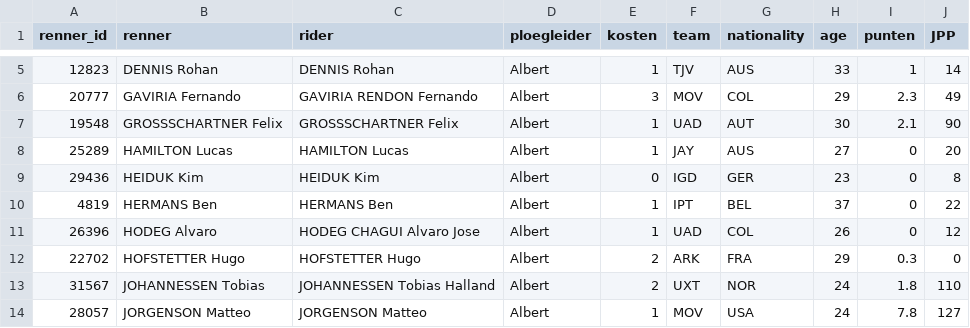
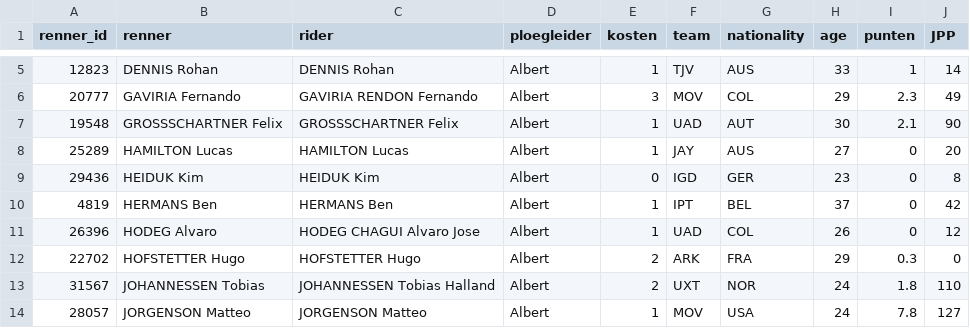
Before and after one commit to wijnandb/wielerspel2023, a CSV file: _data/ploegleiders/albert.csv, drawn as a sheet; only a part is shown, gaps mark what is left out.

```diff
--- a/_data/ploegleiders/albert.csv
+++ b/_data/ploegleiders/albert.csv
@@ -9,3 +9,3 @@ renner_id,renner,rider,ploegleider,kosten,team,nationality,age,punten,JPP
 29436,HEIDUK Kim,HEIDUK Kim,Albert,0,IGD,GER,23,0,8
-4819,HERMANS Ben,HERMANS Ben,Albert,1,IPT,BEL,37,0,22
+4819,HERMANS Ben,HERMANS Ben,Albert,1,IPT,BEL,37,0,42
 26396,HODEG Alvaro,HODEG CHAGUI Alvaro Jose,Albert,1,UAD,COL,26,0,12
```
Also changed, not shown: _data/latest_results_with_points.csv, _data/ploegleiders/nicky.csv, 6 other files.
